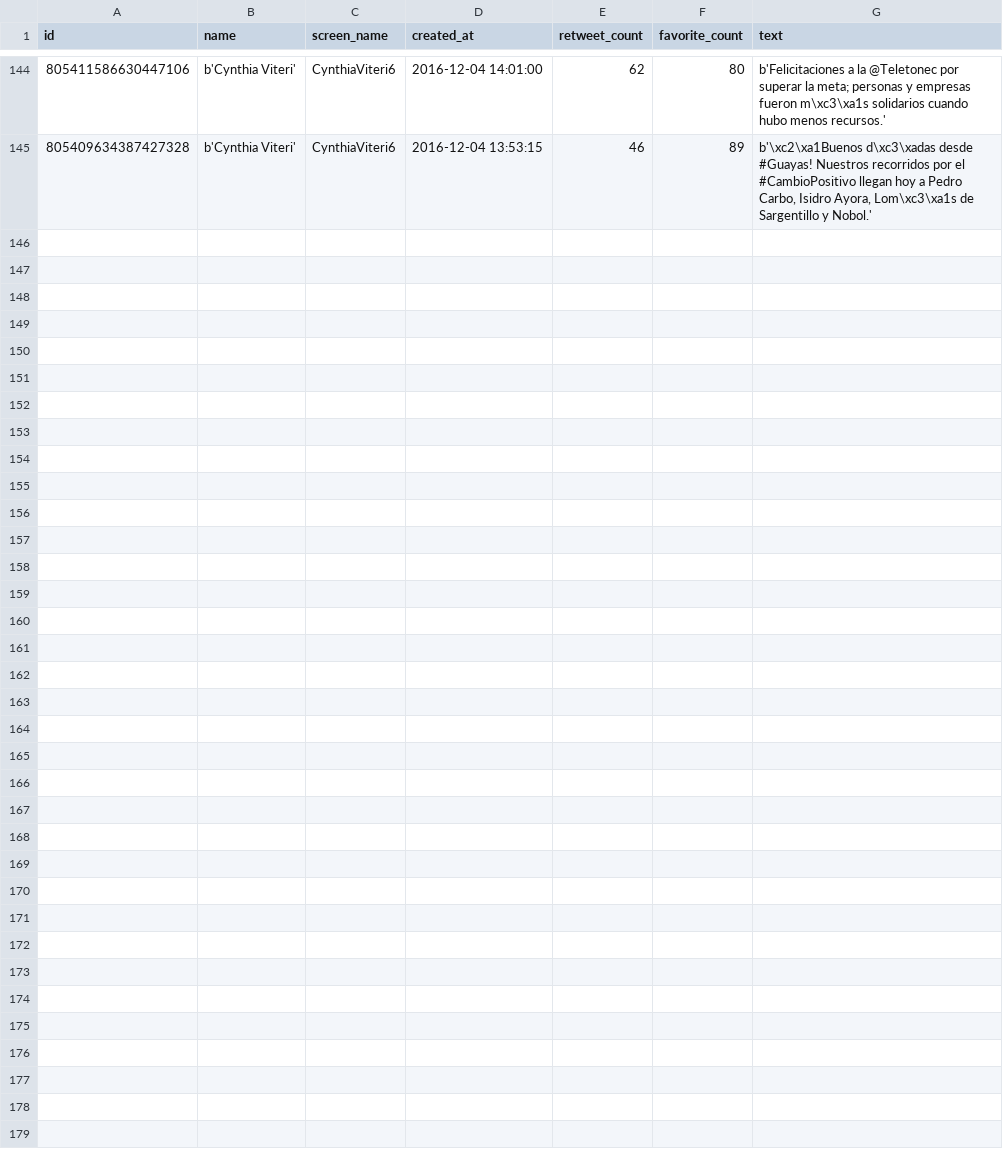
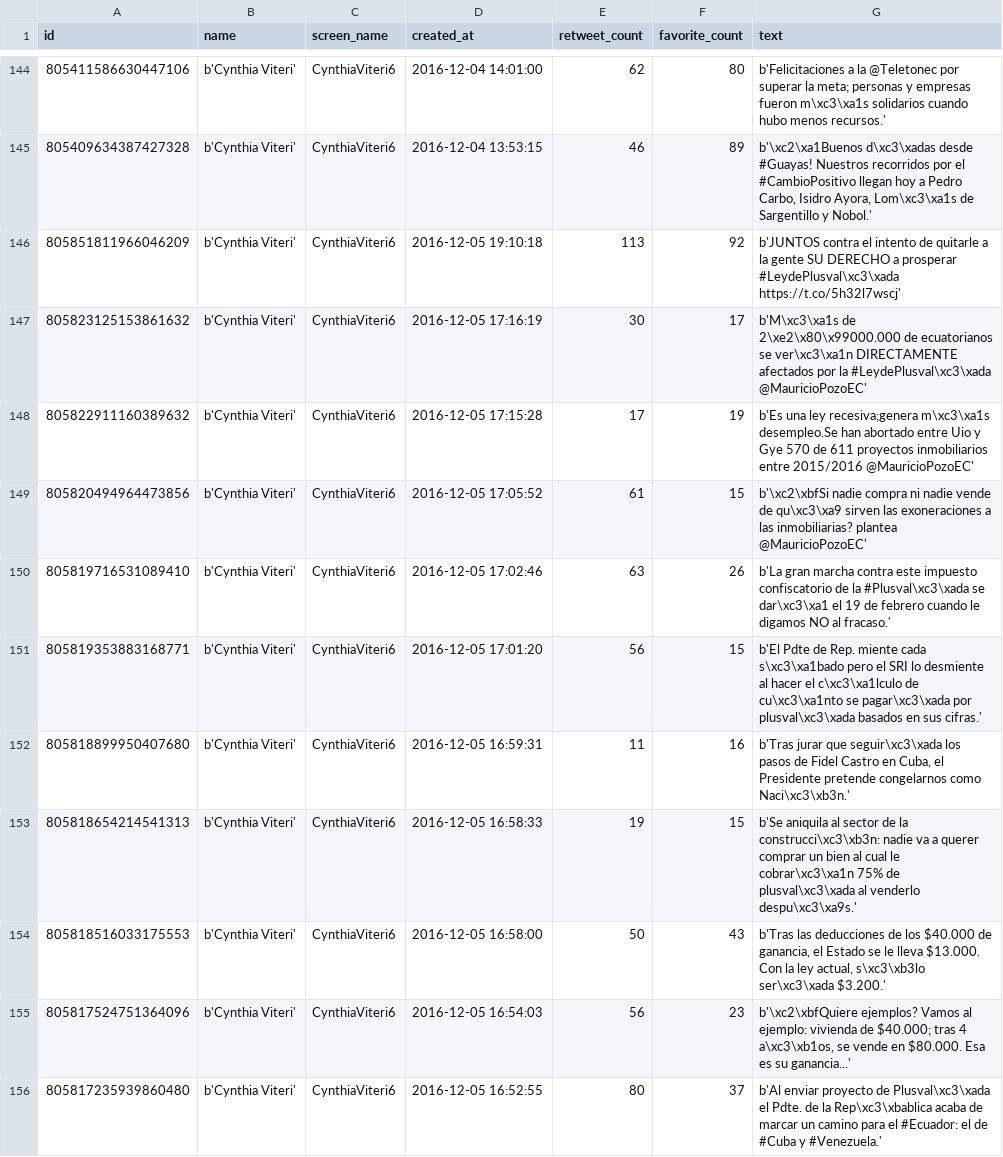
Before and after one commit to luisteran79/Twitter, a CSV file: CynthiaViteri6_tweets.csv, drawn as a sheet; only a part is shown, gaps mark what is left out; the diff covers the shown part only.

Commit message:
Updating Data 20161206

```diff
--- a/CynthiaViteri6_tweets.csv
+++ b/CynthiaViteri6_tweets.csv
@@ -145 +145,12 @@ id,name,screen_name,created_at,retweet_count,favorite_count,text
 805409634387427328,b'Cynthia Viteri',CynthiaViteri6,2016-12-04 13:53:15,46,89,"b'\xc2\xa1Buenos d\xc3\xadas desde #Guayas! Nuestros recorridos por el #CambioPositivo llegan hoy a Pedro Carbo, Isidro Ayora, Lom\xc3\xa1s de Sargentillo y Nobol.'"
+805851811966046209,b'Cynthia Viteri',CynthiaViteri6,2016-12-05 19:10:18,113,92,b'JUNTOS contra el intento de quitarle a la gente SU DERECHO a prosperar #LeydePlusval\xc3\xada https://t.co/5h32l7wscj'
+805823125153861632,b'Cynthia Viteri',CynthiaViteri6,2016-12-05 17:16:19,30,17,b'M\xc3\xa1s de 2\xe2\x80\x99000.000 de ecuatorianos se ver\xc3\xa1n DIRECTAMENTE afectados por la #LeydePlusval\xc3\xada @MauricioPozoEC'
+805822911160389632,b'Cynthia Viteri',CynthiaViteri6,2016-12-05 17:15:28,17,19,b'Es una ley recesiva;genera m\xc3\xa1s desempleo.Se han abortado entre Uio y Gye 570 de 611 proyectos inmobiliarios entre 2015/2016 @MauricioPozoEC'
+805820494964473856,b'Cynthia Viteri',CynthiaViteri6,2016-12-05 17:05:52,61,15,b'\xc2\xbfSi nadie compra ni nadie vende de qu\xc3\xa9 sirven las exoneraciones a las inmobiliarias? plantea @MauricioPozoEC'
+805819716531089410,b'Cynthia Viteri',CynthiaViteri6,2016-12-05 17:02:46,63,26,b'La gran marcha contra este impuesto confiscatorio de la #Plusval\xc3\xada se dar\xc3\xa1 el 19 de febrero cuando le digamos NO al fracaso.'
+805819353883168771,b'Cynthia Viteri',CynthiaViteri6,2016-12-05 17:01:20,56,15,b'El Pdte de Rep. miente cada s\xc3\xa1bado pero el SRI lo desmiente al hacer el c\xc3\xa1lculo de cu\xc3\xa1nto se pagar\xc3\xada por plusval\xc3\xada basados en sus cifras.'
+805818899950407680,b'Cynthia Viteri',CynthiaViteri6,2016-12-05 16:59:31,11,16,"b'Tras jurar que seguir\xc3\xada los pasos de Fidel Castro en Cuba, el Presidente pretende congelarnos como Naci\xc3\xb3n.'"
+805818654214541313,b'Cynthia Viteri',CynthiaViteri6,2016-12-05 16:58:33,19,15,b'Se aniquila al sector de la construcci\xc3\xb3n: nadie va a querer comprar un bien al cual le cobrar\xc3\xa1n 75% de plusval\xc3\xada al venderlo despu\xc3\xa9s.'
+805818516033175553,b'Cynthia Viteri',CynthiaViteri6,2016-12-05 16:58:00,50,43,"b'Tras las deducciones de los $40.000 de ganancia, el Estado se le lleva $13.000. Con la ley actual, s\xc3\xb3lo ser\xc3\xada $3.200.'"
+805817524751364096,b'Cynthia Viteri',CynthiaViteri6,2016-12-05 16:54:03,56,23,"b'\xc2\xbfQuiere ejemplos? Vamos al ejemplo: vivienda de $40.000; tras 4 a\xc3\xb1os, se vende en $80.000. Esa es su ganancia...'"
+805817235939860480,b'Cynthia Viteri',CynthiaViteri6,2016-12-05 16:52:55,80,37,b'Al enviar proyecto de Plusval\xc3\xada el Pdte. de la Rep\xc3\xbablica acaba de marcar un camino para el #Ecuador: el de #Cuba y #Venezuela.'
```
Also changed, not shown: 11 added rows elsewhere in this file, IvanEspinelM_tweets.csv, MauricioPozoEC_tweets.csv, 11 other files.
